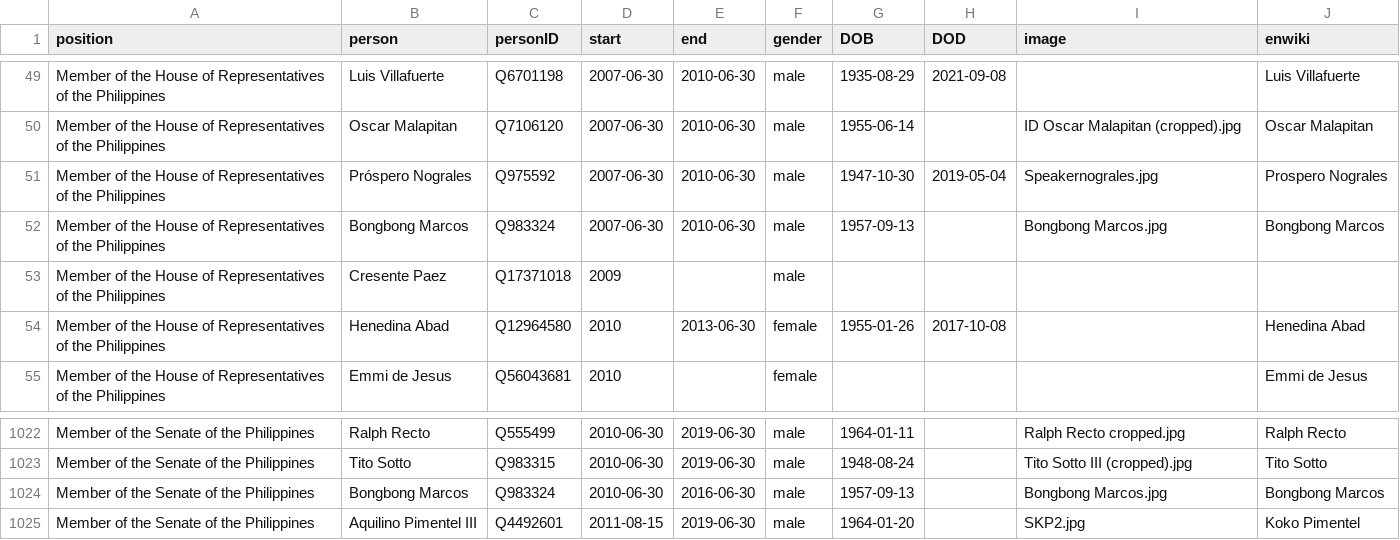
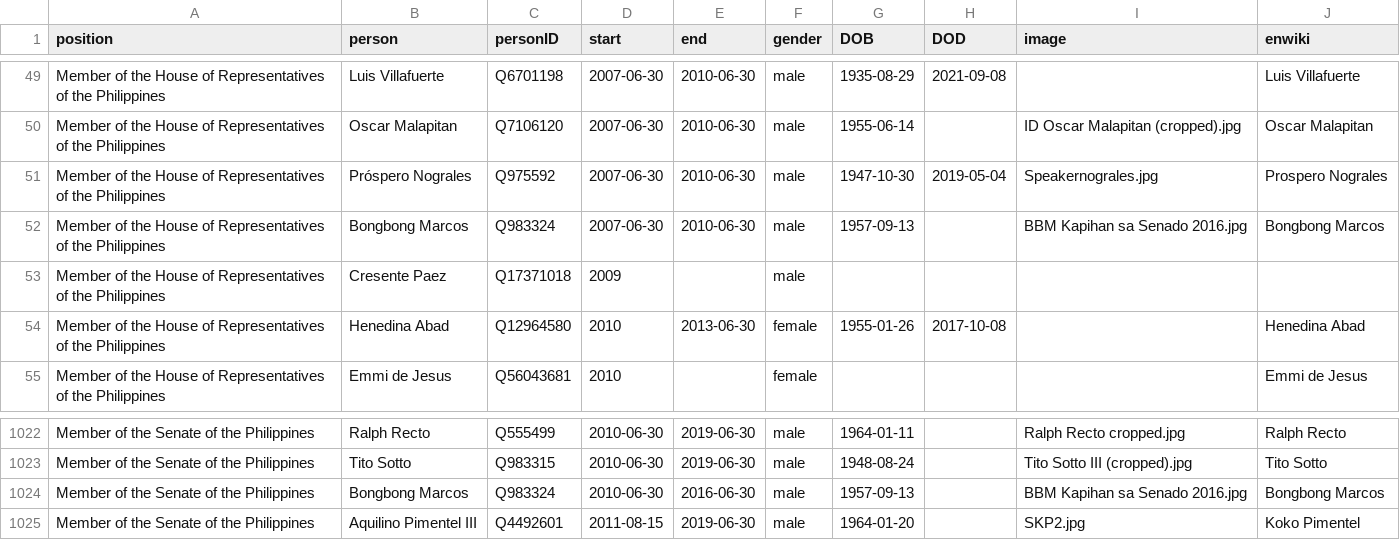
Before and after one commit to every-politician-scrapers/philippines-ministers, a CSV file: html/legislators.csv, drawn as a sheet; only a part is shown, gaps mark what is left out.

```diff
--- a/html/legislators.csv
+++ b/html/legislators.csv
@@ -51,3 +51,3 @@ Member of the House of Representatives of the Philippines,Oscar Malapitan,Q71061
 Member of the House of Representatives of the Philippines,Próspero Nograles,Q975592,2007-06-30,2010-06-30,male,1947-10-30,2019-05-04,Speakernograles.jpg,Prospero Nograles
-Member of the House of Representatives of the Philippines,Bongbong Marcos,Q983324,2007-06-30,2010-06-30,male,1957-09-13,,Bongbong Marcos.jpg,Bongbong Marcos
+Member of the House of Representatives of the Philippines,Bongbong Marcos,Q983324,2007-06-30,2010-06-30,male,1957-09-13,,BBM Kapihan sa Senado 2016.jpg,Bongbong Marcos
 Member of the House of Representatives of the Philippines,Cresente Paez,Q17371018,2009,,male,,,,
@@ -1023,3 +1023,3 @@ Member of the Senate of the Philippines,Ralph Recto,Q555499,2010-06-30,2019-06-3
 Member of the Senate of the Philippines,Tito Sotto,Q983315,2010-06-30,2019-06-30,male,1948-08-24,,Tito Sotto III (cropped).jpg,Tito Sotto
-Member of the Senate of the Philippines,Bongbong Marcos,Q983324,2010-06-30,2016-06-30,male,1957-09-13,,Bongbong Marcos.jpg,Bongbong Marcos
+Member of the Senate of the Philippines,Bongbong Marcos,Q983324,2010-06-30,2016-06-30,male,1957-09-13,,BBM Kapihan sa Senado 2016.jpg,Bongbong Marcos
 Member of the Senate of the Philippines,Aquilino Pimentel III,Q4492601,2011-08-15,2019-06-30,male,1964-01-20,,SKP2.jpg,Koko Pimentel
```
Also changed, not shown: html/holders21.csv.
